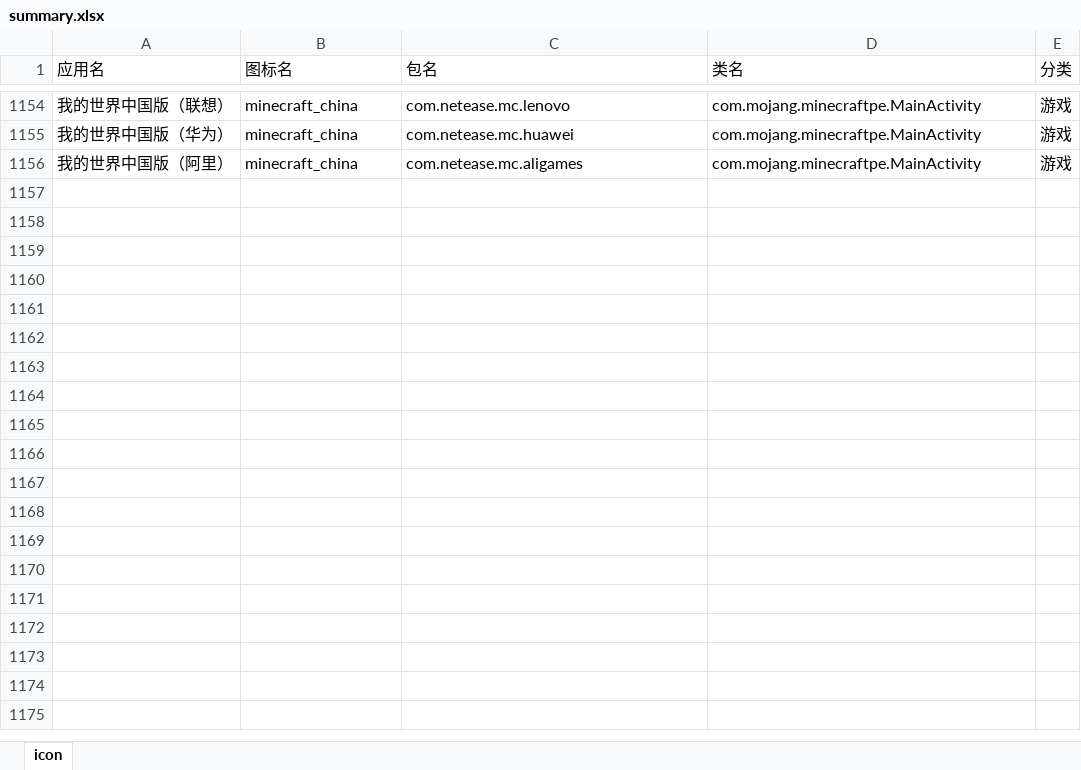
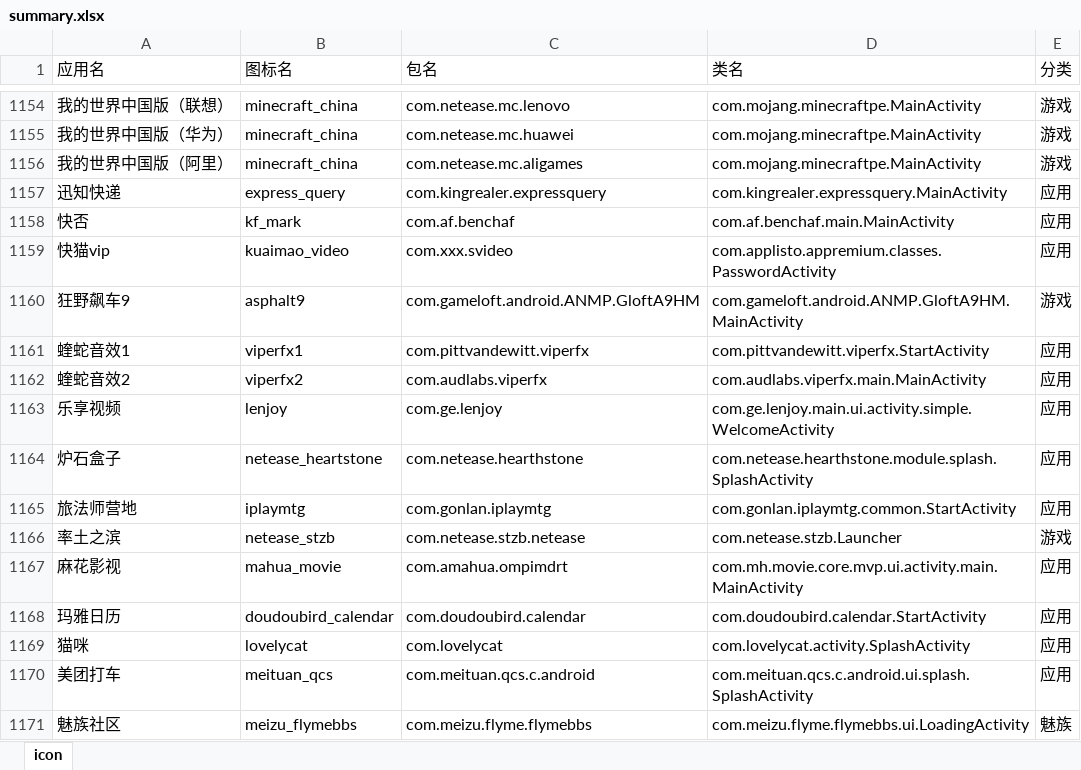
Before and after one commit to cjycsm/mistiness-iconpack, an Excel workbook: summary.xlsx, sheet icon, drawn as a sheet; only a part is shown, gaps mark what is left out; values as stored, in another font and other column widths than the file's, no borders; the diff names each change by its address in the sheet, - before the commit and + after, or states it on an @@ line.

```diff
--- a/summary.xlsx (sheet icon)
+++ b/summary.xlsx (sheet icon)
+row 1157: 迅知快递 | express_query | com.kingrealer.expressquery | com.kingrealer.expressquery.MainActivity | 应用
+row 1158: 快否 | kf_mark | com.af.benchaf | com.af.benchaf.main.MainActivity | 应用
+row 1159: 快猫vip | kuaimao_video | com.xxx.svideo | com.applisto.appremium.classes.PasswordActivity | 应用
+row 1160: 狂野飙车9 | asphalt9 | com.gameloft.android.ANMP.GloftA9HM | com.gameloft.android.ANMP.GloftA9HM.MainActivity | 游戏
+row 1161: 蝰蛇音效1 | viperfx1 | com.pittvandewitt.viperfx | com.pittvandewitt.viperfx.StartActivity | 应用
+row 1162: 蝰蛇音效2 | viperfx2 | com.audlabs.viperfx | com.audlabs.viperfx.main.MainActivity | 应用
+row 1163: 乐享视频 | lenjoy | com.ge.lenjoy | com.ge.lenjoy.main.ui.activity.simple.WelcomeActivity | 应用
+row 1164: 炉石盒子 | netease_heartstone | com.netease.hearthstone | com.netease.hearthstone.module.splash.SplashActivity | 应用
+row 1165: 旅法师营地 | iplaymtg | com.gonlan.iplaymtg | com.gonlan.iplaymtg.common.StartActivity | 应用
+row 1166: 率土之滨 | netease_stzb | com.netease.stzb.netease | com.netease.stzb.Launcher | 游戏
+row 1167: 麻花影视 | mahua_movie | com.amahua.ompimdrt | com.mh.movie.core.mvp.ui.activity.main.MainActivity | 应用
+row 1168: 玛雅日历 | doudoubird_calendar | com.doudoubird.calendar | com.doudoubird.calendar.StartActivity | 应用
+row 1169: 猫咪 | lovelycat | com.lovelycat | com.lovelycat.activity.SplashActivity | 应用
+row 1170: 美团打车 | meituan_qcs | com.meituan.qcs.c.android | com.meituan.qcs.c.android.ui.splash.SplashActivity | 应用
+row 1171: 魅族社区 | meizu_flymebbs | com.meizu.flyme.flymebbs | com.meizu.flyme.flymebbs.ui.LoadingActivity | 魅族
```
Also changed, not shown: 11 other files.
